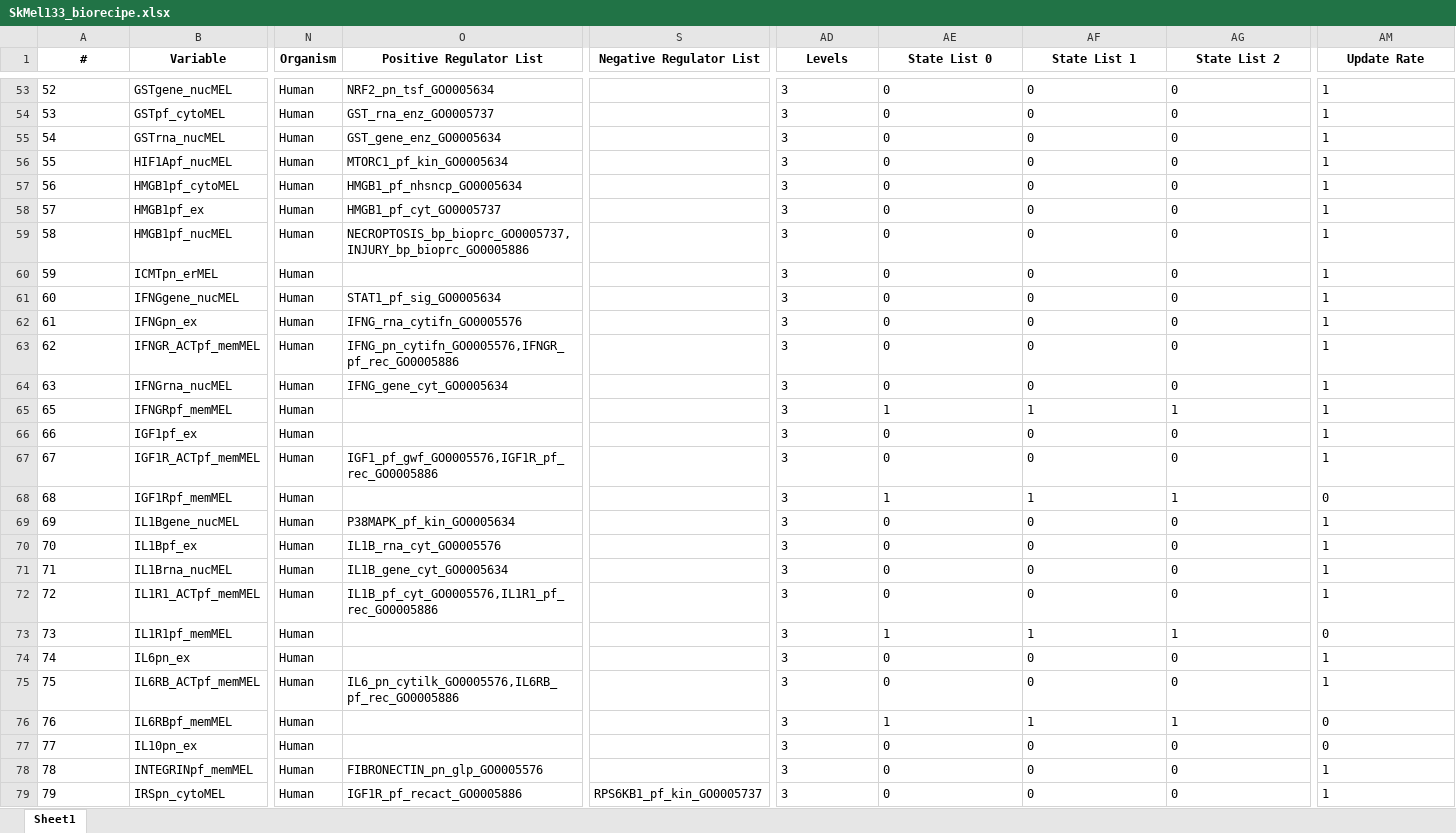
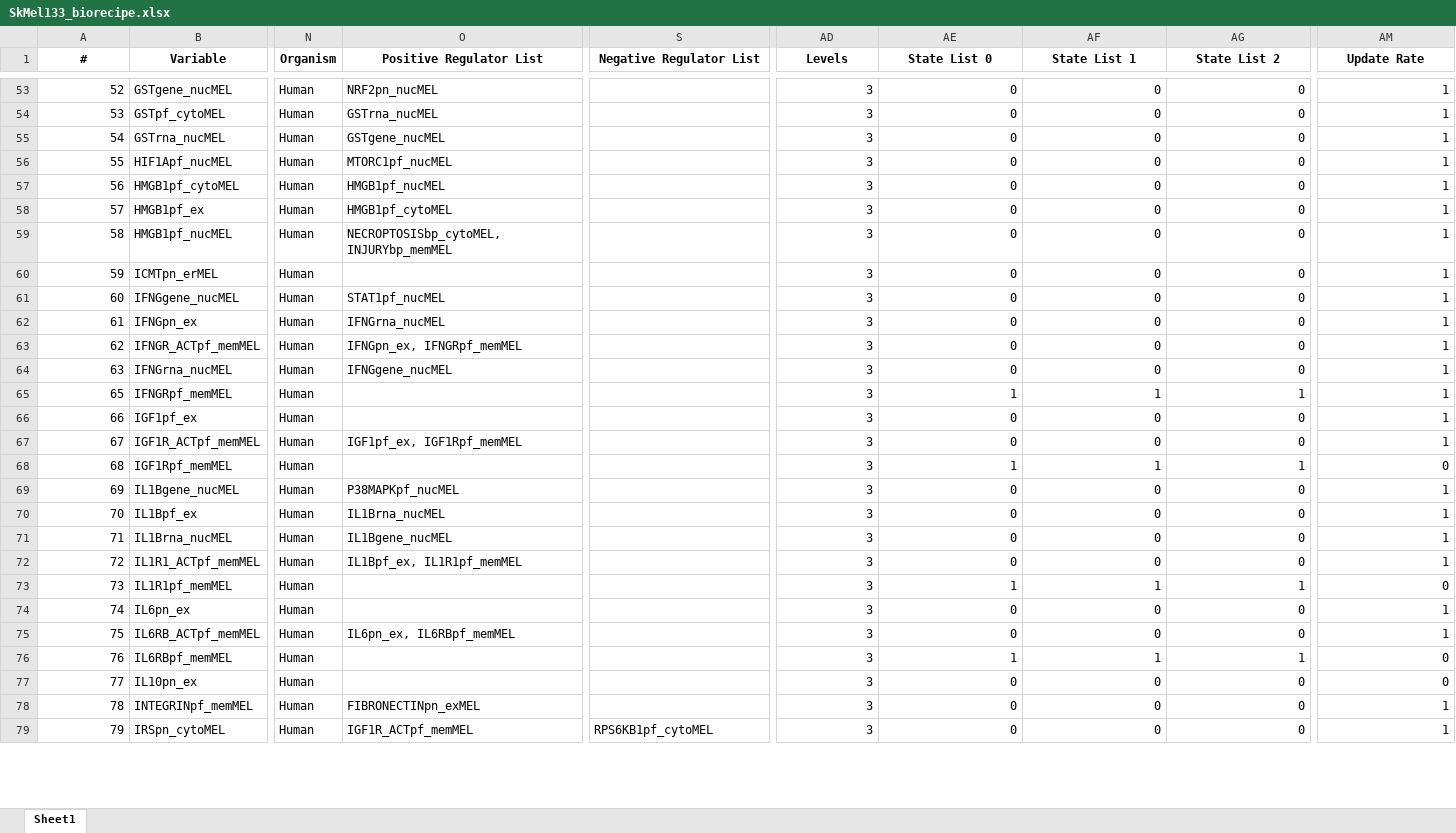
Before and after one commit to pitt-miskov-zivanov-lab/VIOLIN, an Excel workbook: examples/input/models/SkMel133_biorecipe.xlsx, sheet Sheet1, drawn as a sheet; only a part is shown, gaps mark what is left out; values as stored, in another font and other column widths than the file's, no borders; the diff covers the shown part only; the diff names each change by its address in the sheet, - before the commit and + after, or states it on an @@ line.

```diff
--- a/examples/input/models/SkMel133_biorecipe.xlsx (sheet Sheet1)
+++ b/examples/input/models/SkMel133_biorecipe.xlsx (sheet Sheet1)
-A53:A79 alignment: left
+A53:A79 alignment: right
-O53 (Positive Regulator List): NRF2_pn_tsf_GO0005634
+O53 (Positive Regulator List): NRF2pn_nucMEL
-AD53:AG79 alignment: left
+AD53:AG79 alignment: right
-AM53:AM79 alignment: left
+AM53:AM79 alignment: right
-O54 (Positive Regulator List): GST_rna_enz_GO0005737
+O54 (Positive Regulator List): GSTrna_nucMEL
-O55 (Positive Regulator List): GST_gene_enz_GO0005634
+O55 (Positive Regulator List): GSTgene_nucMEL
-O56 (Positive Regulator List): MTORC1_pf_kin_GO0005634
+O56 (Positive Regulator List): MTORC1pf_nucMEL
-O57 (Positive Regulator List): HMGB1_pf_nhsncp_GO0005634
+O57 (Positive Regulator List): HMGB1pf_nucMEL
-O58 (Positive Regulator List): HMGB1_pf_cyt_GO0005737
+O58 (Positive Regulator List): HMGB1pf_cytoMEL
-O59 (Positive Regulator List): NECROPTOSIS_bp_bioprc_GO0005737,INJURY_bp_bioprc_GO0005886
+O59 (Positive Regulator List): NECROPTOSISbp_cytoMEL, INJURYbp_memMEL
-O61 (Positive Regulator List): STAT1_pf_sig_GO0005634
+O61 (Positive Regulator List): STAT1pf_nucMEL
-O62 (Positive Regulator List): IFNG_rna_cytifn_GO0005576
+O62 (Positive Regulator List): IFNGrna_nucMEL
-O63 (Positive Regulator List): IFNG_pn_cytifn_GO0005576,IFNGR_pf_rec_GO0005886
+O63 (Positive Regulator List): IFNGpn_ex, IFNGRpf_memMEL
-O64 (Positive Regulator List): IFNG_gene_cyt_GO0005634
+O64 (Positive Regulator List): IFNGgene_nucMEL
-O67 (Positive Regulator List): IGF1_pf_gwf_GO0005576,IGF1R_pf_rec_GO0005886
+O67 (Positive Regulator List): IGF1pf_ex, IGF1Rpf_memMEL
-O69 (Positive Regulator List): P38MAPK_pf_kin_GO0005634
+O69 (Positive Regulator List): P38MAPKpf_nucMEL
-O70 (Positive Regulator List): IL1B_rna_cyt_GO0005576
+O70 (Positive Regulator List): IL1Brna_nucMEL
-O71 (Positive Regulator List): IL1B_gene_cyt_GO0005634
+O71 (Positive Regulator List): IL1Bgene_nucMEL
-O72 (Positive Regulator List): IL1B_pf_cyt_GO0005576,IL1R1_pf_rec_GO0005886
+O72 (Positive Regulator List): IL1Bpf_ex, IL1R1pf_memMEL
-O75 (Positive Regulator List): IL6_pn_cytilk_GO0005576,IL6RB_pf_rec_GO0005886
+O75 (Positive Regulator List): IL6pn_ex, IL6RBpf_memMEL
-O78 (Positive Regulator List): FIBRONECTIN_pn_glp_GO0005576
+O78 (Positive Regulator List): FIBRONECTINpn_exMEL
-O79 (Positive Regulator List): IGF1R_pf_recact_GO0005886
+O79 (Positive Regulator List): IGF1R_ACTpf_memMEL
-S79 (Negative Regulator List): RPS6KB1_pf_kin_GO0005737
+S79 (Negative Regulator List): RPS6KB1pf_cytoMEL
```
Also changed, not shown: 169 edited cells and cell formats elsewhere in this sheet, examples/input/models/ModelB_discrete_biorecipe.xlsx, 8 other files.
